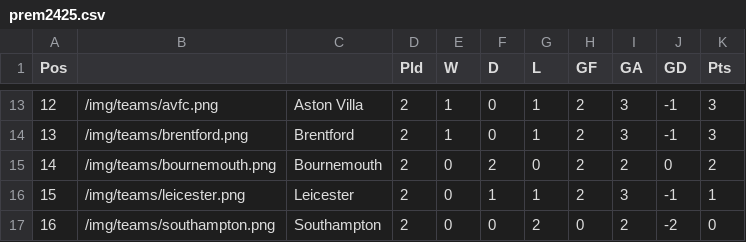
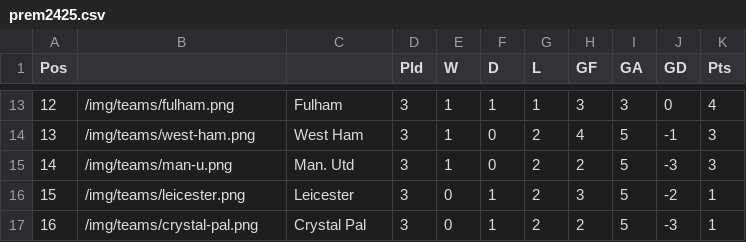
Before and after one commit to mitcpe/footy, a CSV file: assets/tabs/prem2425.csv, drawn as a sheet; only a part is shown, gaps mark what is left out; the diff covers the shown part only.

```diff
--- a/assets/tabs/prem2425.csv
+++ b/assets/tabs/prem2425.csv
@@ -13,5 +13,5 @@ Pos,,,Pld,W,D,L,GF,GA,GD,Pts
-12,/img/teams/avfc.png,Aston Villa,2,1,0,1,2,3,-1,3
-13,/img/teams/brentford.png,Brentford,2,1,0,1,2,3,-1,3
-14,/img/teams/bournemouth.png,Bournemouth,2,0,2,0,2,2,0,2
-15,/img/teams/leicester.png,Leicester,2,0,1,1,2,3,-1,1
-16,/img/teams/southampton.png,Southampton,2,0,0,2,0,2,-2,0
+12,/img/teams/fulham.png,Fulham,3,1,1,1,3,3,0,4
+13,/img/teams/west-ham.png,West Ham,3,1,0,2,4,5,-1,3
+14,/img/teams/man-u.png,Man. Utd,3,1,0,2,2,5,-3,3
+15,/img/teams/leicester.png,Leicester,3,0,1,2,3,5,-2,1
+16,/img/teams/crystal-pal.png,Crystal Pal,3,0,1,2,2,5,-3,1
```
Also changed, not shown: 113 edited cells elsewhere in this file, 20 other files.
